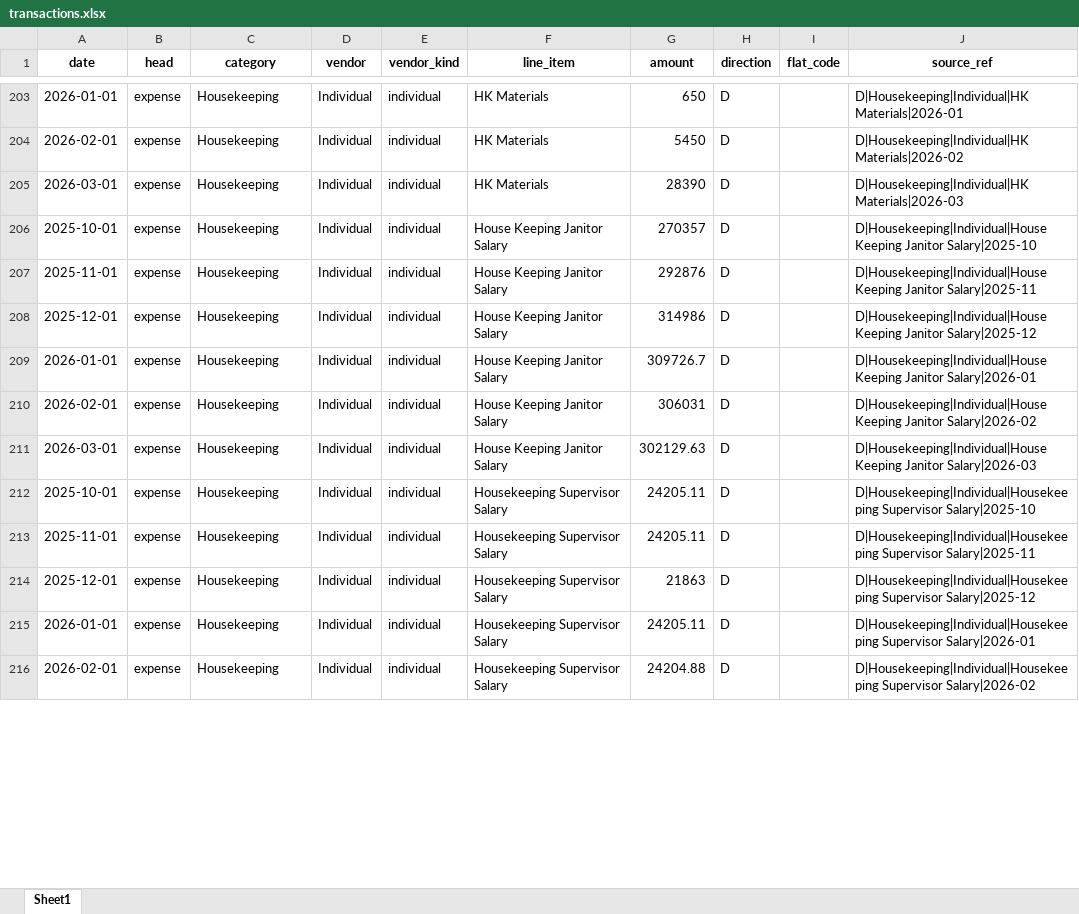
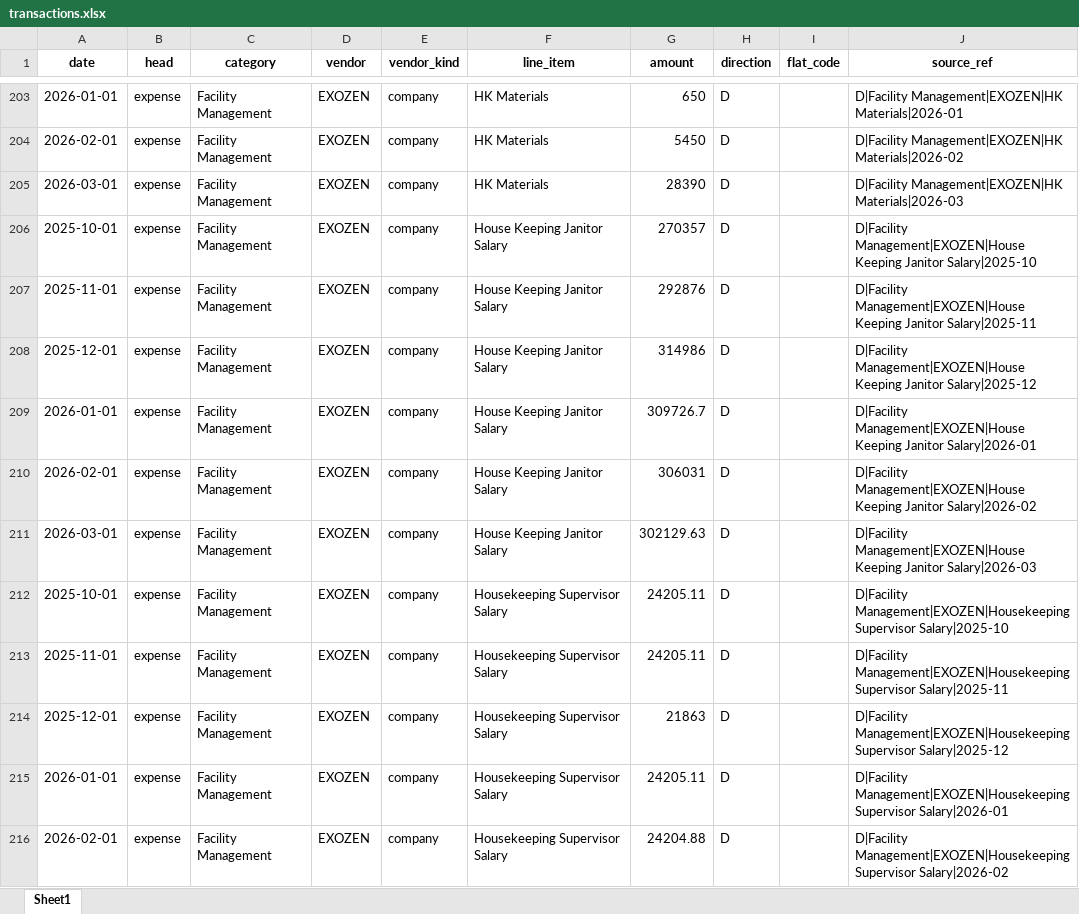
Before and after one commit to amitkumarr2k3/Apartment-Ledger-Pro, an Excel workbook: ETL/output/transactions.xlsx, sheet Sheet1, drawn as a sheet; only a part is shown, gaps mark what is left out; values as stored, in another font and other column widths than the file's, no borders; the diff covers the shown part only; the diff names each change by its address in the sheet, - before the commit and + after, or states it on an @@ line.

```diff
--- a/ETL/output/transactions.xlsx (sheet Sheet1)
+++ b/ETL/output/transactions.xlsx (sheet Sheet1)
-C203:C216 (category): Housekeeping
+C203:C216 (category): Facility Management
-D203:D216 (vendor): Individual
+D203:D216 (vendor): EXOZEN
-E203:E216 (vendor_kind): individual
+E203:E216 (vendor_kind): company
-J203 (source_ref): D|Housekeeping|Individual|HK Materials|2026-01
+J203 (source_ref): D|Facility Management|EXOZEN|HK Materials|2026-01
-J204 (source_ref): D|Housekeeping|Individual|HK Materials|2026-02
+J204 (source_ref): D|Facility Management|EXOZEN|HK Materials|2026-02
-J205 (source_ref): D|Housekeeping|Individual|HK Materials|2026-03
+J205 (source_ref): D|Facility Management|EXOZEN|HK Materials|2026-03
-J206 (source_ref): D|Housekeeping|Individual|House Keeping Janitor…
+J206 (source_ref): D|Facility Management|EXOZEN|House Keeping Janitor…
-J207 (source_ref): D|Housekeeping|Individual|House Keeping Janitor…
+J207 (source_ref): D|Facility Management|EXOZEN|House Keeping Janitor…
-J208 (source_ref): D|Housekeeping|Individual|House Keeping Janitor…
+J208 (source_ref): D|Facility Management|EXOZEN|House Keeping Janitor…
-J209 (source_ref): D|Housekeeping|Individual|House Keeping Janitor…
+J209 (source_ref): D|Facility Management|EXOZEN|House Keeping Janitor…
-J210 (source_ref): D|Housekeeping|Individual|House Keeping Janitor…
+J210 (source_ref): D|Facility Management|EXOZEN|House Keeping Janitor…
-J211 (source_ref): D|Housekeeping|Individual|House Keeping Janitor…
+J211 (source_ref): D|Facility Management|EXOZEN|House Keeping Janitor…
-J212 (source_ref): D|Housekeeping|Individual|Housekeeping Supervisor Salary|2025-10
+J212 (source_ref): D|Facility Management|EXOZEN|Housekeeping Supervisor Salary|2025-10
-J213 (source_ref): D|Housekeeping|Individual|Housekeeping Supervisor Salary|2025-11
+J213 (source_ref): D|Facility Management|EXOZEN|Housekeeping Supervisor Salary|2025-11
-J214 (source_ref): D|Housekeeping|Individual|Housekeeping Supervisor Salary|2025-12
+J214 (source_ref): D|Facility Management|EXOZEN|Housekeeping Supervisor Salary|2025-12
-J215 (source_ref): D|Housekeeping|Individual|Housekeeping Supervisor Salary|2026-01
+J215 (source_ref): D|Facility Management|EXOZEN|Housekeeping Supervisor Salary|2026-01
-J216 (source_ref): D|Housekeeping|Individual|Housekeeping Supervisor Salary|2026-02
+J216 (source_ref): D|Facility Management|EXOZEN|Housekeeping Supervisor Salary|2026-02
```
Also changed, not shown: 1272 edited cells elsewhere in this sheet, 24 other files.
